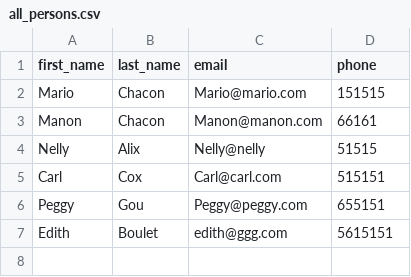
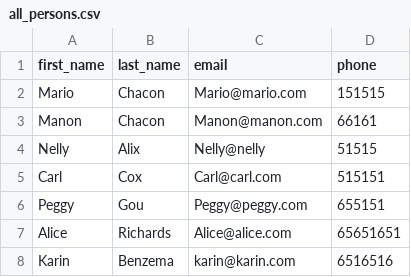
Before and after one commit to mariochacondev/csv_writer, a CSV file: all_persons.csv, drawn as a sheet; removed rows and columns are numbered as before the commit, all else as after; the diff names each change by its address in the sheet, - before the commit and + after, or states it on an @@ line.

```diff
--- a/all_persons.csv
+++ b/all_persons.csv
-row 7: Edith | Boulet | edith@ggg.com | 5615151
+row 7: Alice | Richards | Alice@alice.com | 65651651
+row 8: Karin | Benzema | karin@karin.com | 6516516
```
Also changed, not shown: 1 other file.
